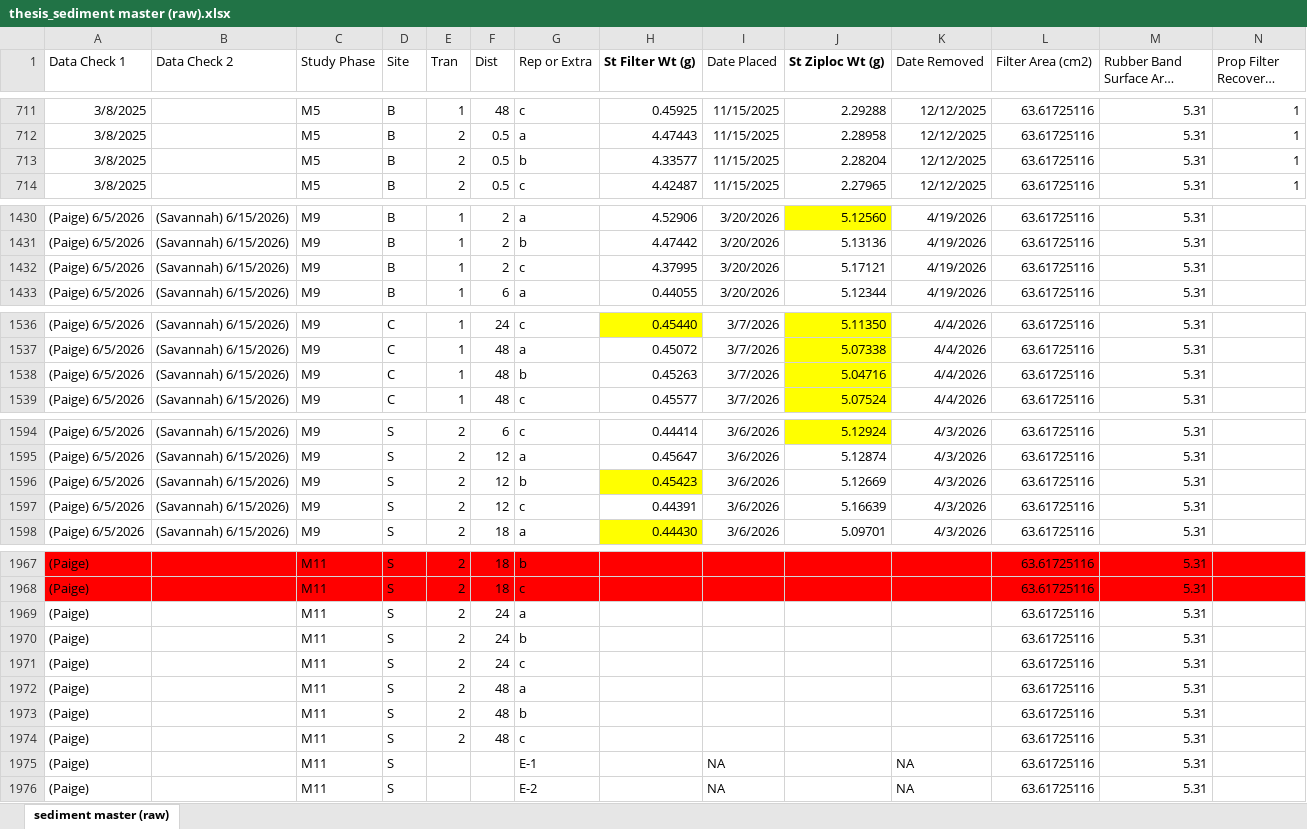
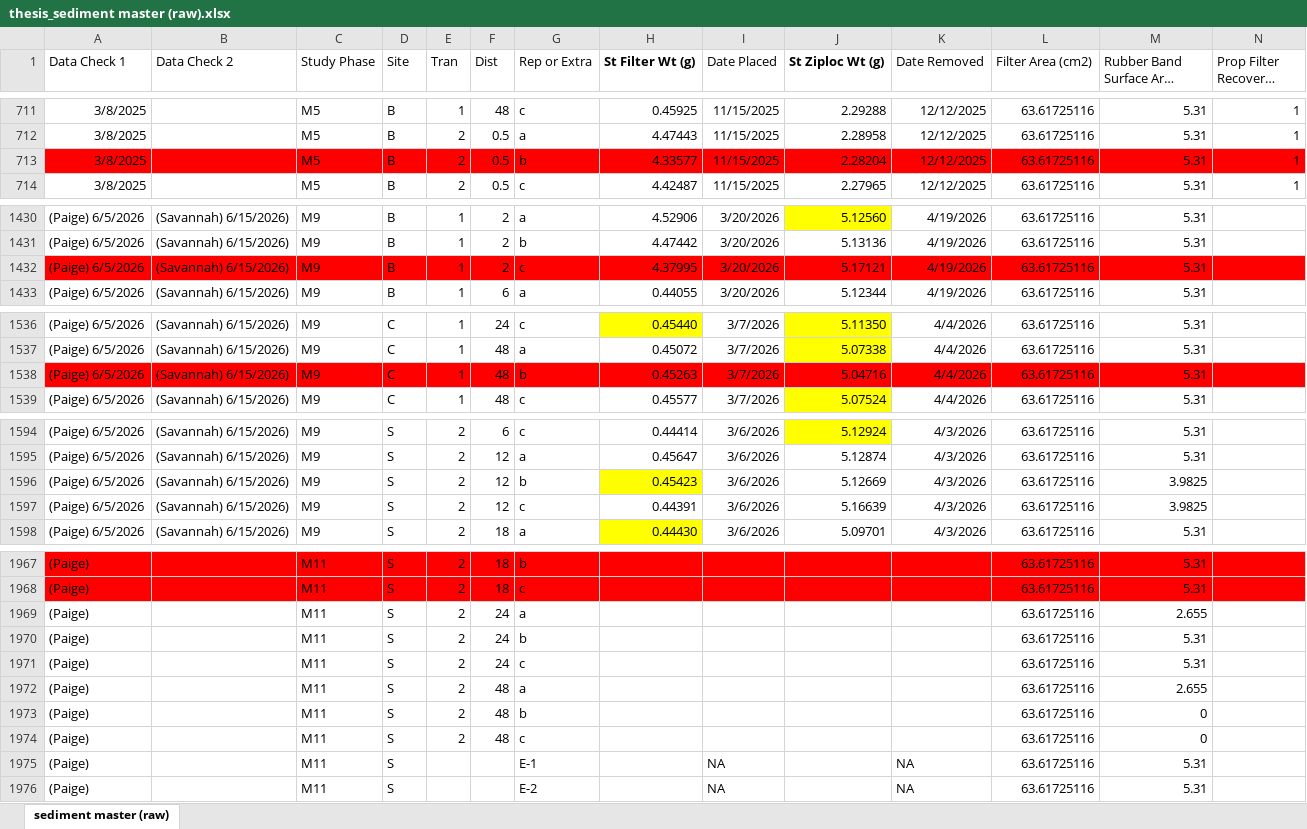
Before and after one commit to Smillersfsu/DepositionSFB, an Excel workbook: data/thesis_sediment master (raw).xlsx, sheet sediment master (raw), drawn as a sheet; only a part is shown, gaps mark what is left out; long unchanged cells end in …; values as stored, in another font and other column widths than the file's, no borders; the diff covers the shown part only; the diff names each change by its address in the sheet, - before the commit and + after, or states it on an @@ line.

Commit message:
Checked for rubber bands presence absence
need to check more in the field

```diff
--- a/data/thesis_sediment master (raw).xlsx (sheet sediment master (raw))
+++ b/data/thesis_sediment master (raw).xlsx (sheet sediment master (raw))
-A713:N713 fill: none
+A713:N713 fill: #FF0000
-A1432:N1432 fill: none
+A1432:N1432 fill: #FF0000
-A1538:I1538 fill: none
+A1538:I1538 fill: #FF0000
-J1538 fill: #FFFF00
+J1538 fill: #FF0000
-K1538:N1538 fill: none
+K1538:N1538 fill: #FF0000
-M1596:M1597 (Rubber Band Surface Area (cm2)): 5.31
+M1596:M1597 (Rubber Band Surface Area (cm2)): 3.9825
-M1969 (Rubber Band Surface Area (cm2)): 5.31
+M1969 (Rubber Band Surface Area (cm2)): 2.655
-M1972 (Rubber Band Surface Area (cm2)): 5.31
+M1972 (Rubber Band Surface Area (cm2)): 2.655
-M1973:M1974 (Rubber Band Surface Area (cm2)): 5.31
+M1973:M1974 (Rubber Band Surface Area (cm2)): 0
```
Also changed, not shown: 3 edited cells and cell formats elsewhere in this sheet.
